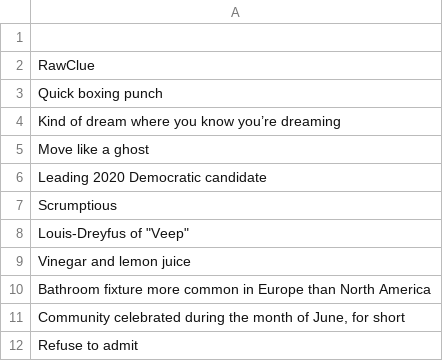
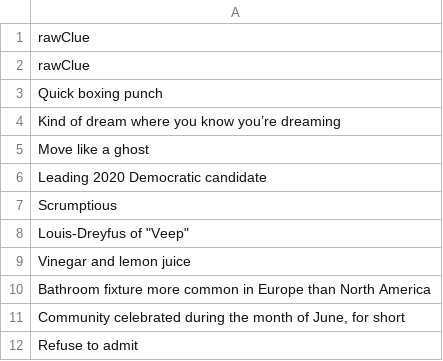
Before and after one commit to egedarcin/PrimeIcons, a CSV file: clues.csv, drawn as a sheet.

Commit message:
sıktı.

```diff
--- a/clues.csv
+++ b/clues.csv
@@ -1,3 +1,3 @@
-""
-RawClue
+rawClue
+rawClue
 Quick boxing punch
```
